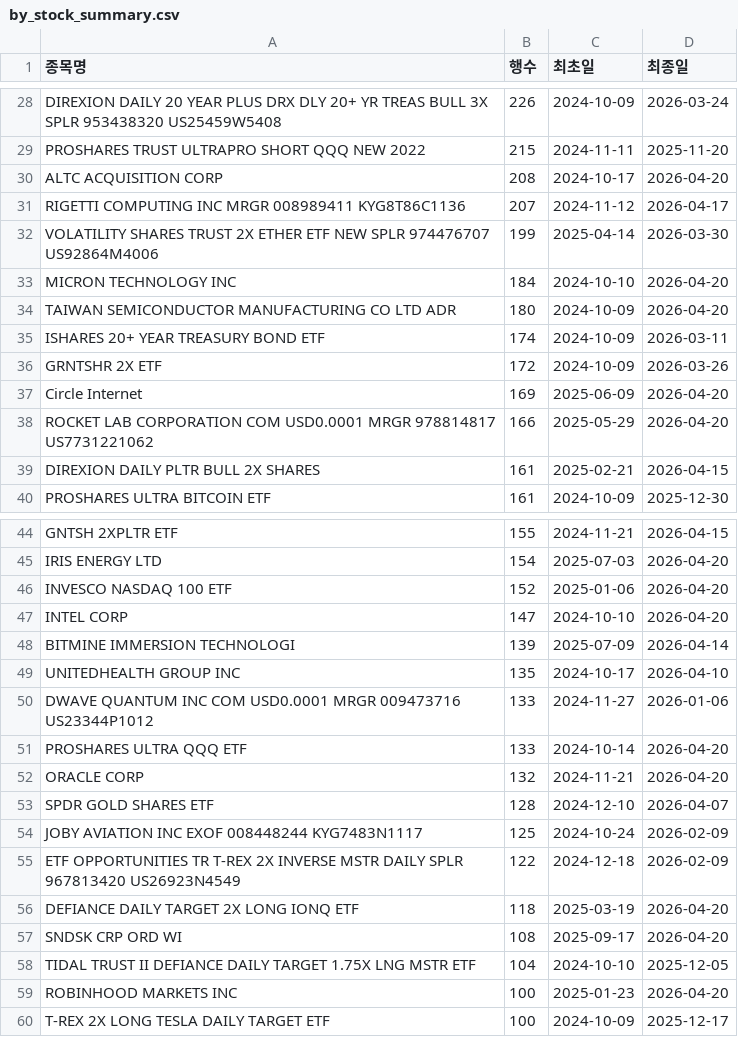
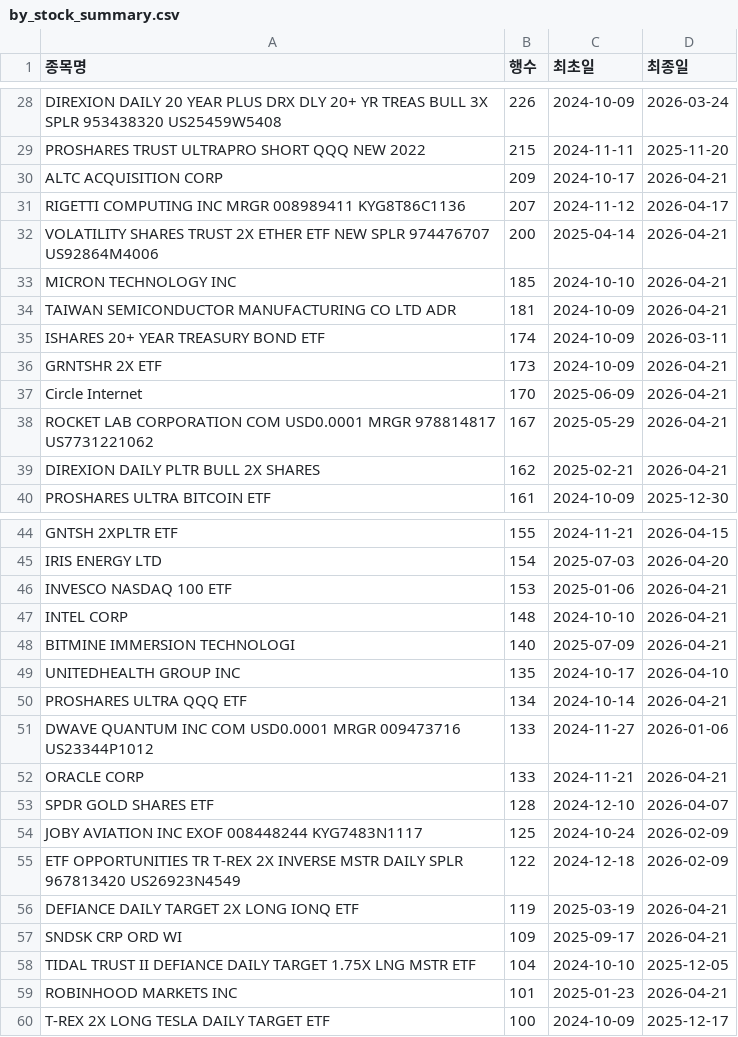
Before and after one commit to HaminKim/reant_streamlit, a CSV file: processed/by_stock_summary.csv, drawn as a sheet; only a part is shown, gaps mark what is left out; the diff covers the shown part only.

```diff
--- a/processed/by_stock_summary.csv
+++ b/processed/by_stock_summary.csv
@@ -29,12 +29,12 @@ DIREXION DAILY 20 YEAR PLUS DRX DLY 20+ YR TREAS BULL 3X SPLR 953438320 US25459W
 PROSHARES TRUST ULTRAPRO SHORT QQQ NEW 2022,215,2024-11-11,2025-11-20
-ALTC ACQUISITION CORP,208,2024-10-17,2026-04-20
+ALTC ACQUISITION CORP,209,2024-10-17,2026-04-21
 RIGETTI COMPUTING INC MRGR 008989411 KYG8T86C1136,207,2024-11-12,2026-04-17
-VOLATILITY SHARES TRUST 2X ETHER ETF NEW SPLR 974476707 US92864M4006,199,2025-04-14,2026-03-30
-MICRON TECHNOLOGY INC,184,2024-10-10,2026-04-20
-TAIWAN SEMICONDUCTOR MANUFACTURING CO LTD ADR,180,2024-10-09,2026-04-20
+VOLATILITY SHARES TRUST 2X ETHER ETF NEW SPLR 974476707 US92864M4006,200,2025-04-14,2026-04-21
+MICRON TECHNOLOGY INC,185,2024-10-10,2026-04-21
+TAIWAN SEMICONDUCTOR MANUFACTURING CO LTD ADR,181,2024-10-09,2026-04-21
 ISHARES 20+ YEAR TREASURY BOND ETF,174,2024-10-09,2026-03-11
-GRNTSHR 2X ETF,172,2024-10-09,2026-03-26
-Circle Internet,169,2025-06-09,2026-04-20
-ROCKET LAB CORPORATION COM USD0.0001 MRGR 978814817 US7731221062,166,2025-05-29,2026-04-20
-DIREXION DAILY PLTR BULL 2X SHARES,161,2025-02-21,2026-04-15
+GRNTSHR 2X ETF,173,2024-10-09,2026-04-21
+Circle Internet,170,2025-06-09,2026-04-21
+ROCKET LAB CORPORATION COM USD0.0001 MRGR 978814817 US7731221062,167,2025-05-29,2026-04-21
+DIREXION DAILY PLTR BULL 2X SHARES,162,2025-02-21,2026-04-21
 PROSHARES ULTRA BITCOIN ETF,161,2024-10-09,2025-12-30
@@ -45,9 +45,9 @@ GNTSH 2XPLTR ETF,155,2024-11-21,2026-04-15
 IRIS ENERGY LTD,154,2025-07-03,2026-04-20
-INVESCO NASDAQ 100 ETF,152,2025-01-06,2026-04-20
-INTEL CORP,147,2024-10-10,2026-04-20
-BITMINE IMMERSION TECHNOLOGI,139,2025-07-09,2026-04-14
+INVESCO NASDAQ 100 ETF,153,2025-01-06,2026-04-21
+INTEL CORP,148,2024-10-10,2026-04-21
+BITMINE IMMERSION TECHNOLOGI,140,2025-07-09,2026-04-21
 UNITEDHEALTH GROUP INC,135,2024-10-17,2026-04-10
+PROSHARES ULTRA QQQ ETF,134,2024-10-14,2026-04-21
 DWAVE QUANTUM INC COM USD0.0001 MRGR 009473716 US23344P1012,133,2024-11-27,2026-01-06
-PROSHARES ULTRA QQQ ETF,133,2024-10-14,2026-04-20
-ORACLE CORP,132,2024-11-21,2026-04-20
+ORACLE CORP,133,2024-11-21,2026-04-21
 SPDR GOLD SHARES ETF,128,2024-12-10,2026-04-07
@@ -55,6 +55,6 @@ JOBY AVIATION INC EXOF 008448244 KYG7483N1117,125,2024-10-24,2026-02-09
 ETF OPPORTUNITIES TR T-REX 2X INVERSE MSTR DAILY SPLR 967813420 US26923N4549,122,2024-12-18,2026-02-09
-DEFIANCE DAILY TARGET 2X LONG IONQ ETF,118,2025-03-19,2026-04-20
-SNDSK CRP ORD WI,108,2025-09-17,2026-04-20
+DEFIANCE DAILY TARGET 2X LONG IONQ ETF,119,2025-03-19,2026-04-21
+SNDSK CRP ORD WI,109,2025-09-17,2026-04-21
 TIDAL TRUST II DEFIANCE DAILY TARGET 1.75X LNG MSTR ETF,104,2024-10-10,2025-12-05
-ROBINHOOD MARKETS INC,100,2025-01-23,2026-04-20
+ROBINHOOD MARKETS INC,101,2025-01-23,2026-04-21
 T-REX 2X LONG TESLA DAILY TARGET ETF,100,2024-10-09,2025-12-17
```
Also changed, not shown: 10 added rows, 10 removed rows and 48 edited cells elsewhere in this file, 2 other files.
